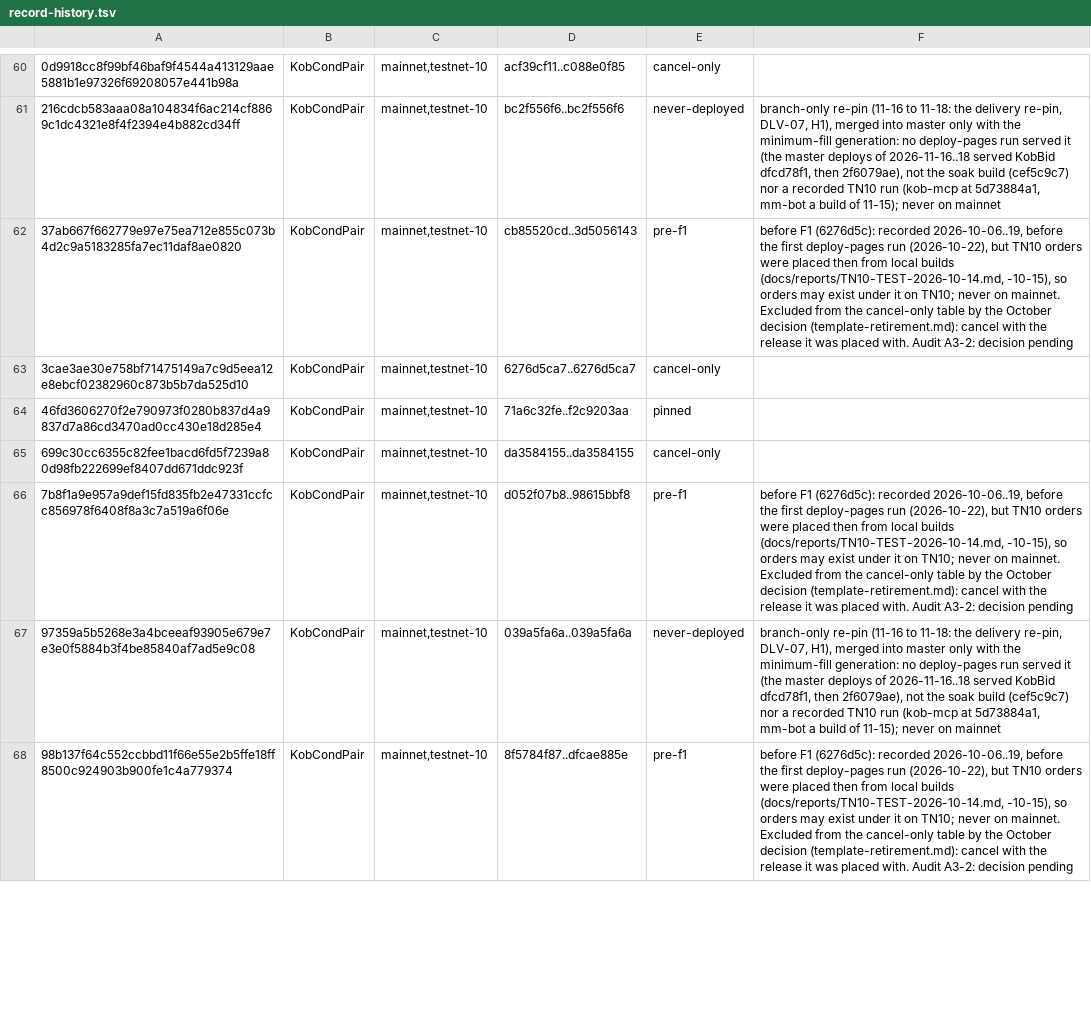
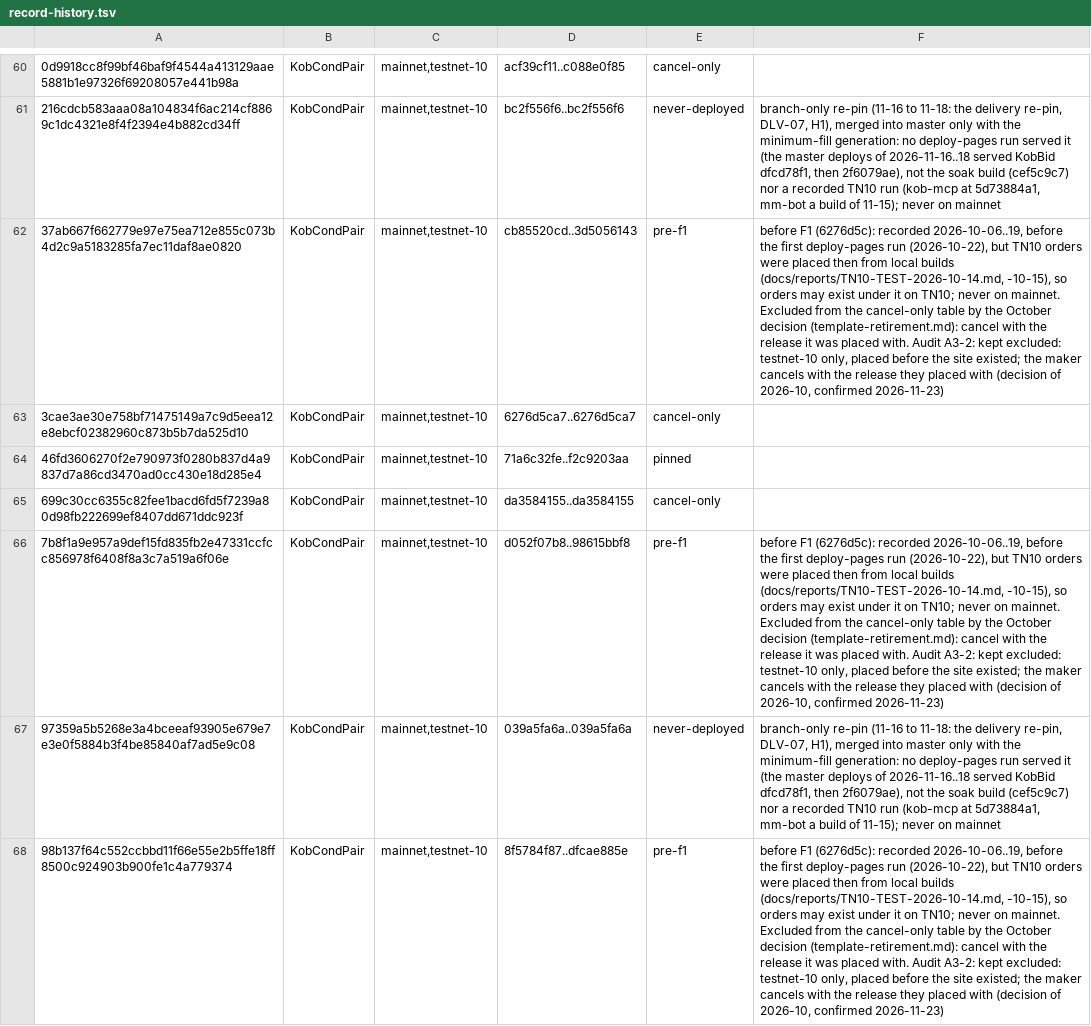
Before and after one commit to RossKU/kob, a TSV file: crates/kob-protocol/data/retired/record-history.tsv, drawn as a sheet; only a part is shown, gaps mark what is left out; the diff covers the shown part only; the diff names each change by its address in the sheet, - before the commit and + after, or states it on an @@ line.

```diff
--- a/crates/kob-protocol/data/retired/record-history.tsv
+++ b/crates/kob-protocol/data/retired/record-history.tsv
-F62: …Audit A3-2: decision pending
+F62: …Audit A3-2: kept excluded: testnet-10 only, placed before the site existed; the maker cancels with the release they placed with (decision of 2026-10, confirmed 2026-11-23)
-F66: …Audit A3-2: decision pending
+F66: …Audit A3-2: kept excluded: testnet-10 only, placed before the site existed; the maker cancels with the release they placed with (decision of 2026-10, confirmed 2026-11-23)
-F68: …Audit A3-2: decision pending
+F68: …Audit A3-2: kept excluded: testnet-10 only, placed before the site existed; the maker cancels with the release they placed with (decision of 2026-10, confirmed 2026-11-23)
```
Also changed, not shown: 32 edited cells elsewhere in this file.
